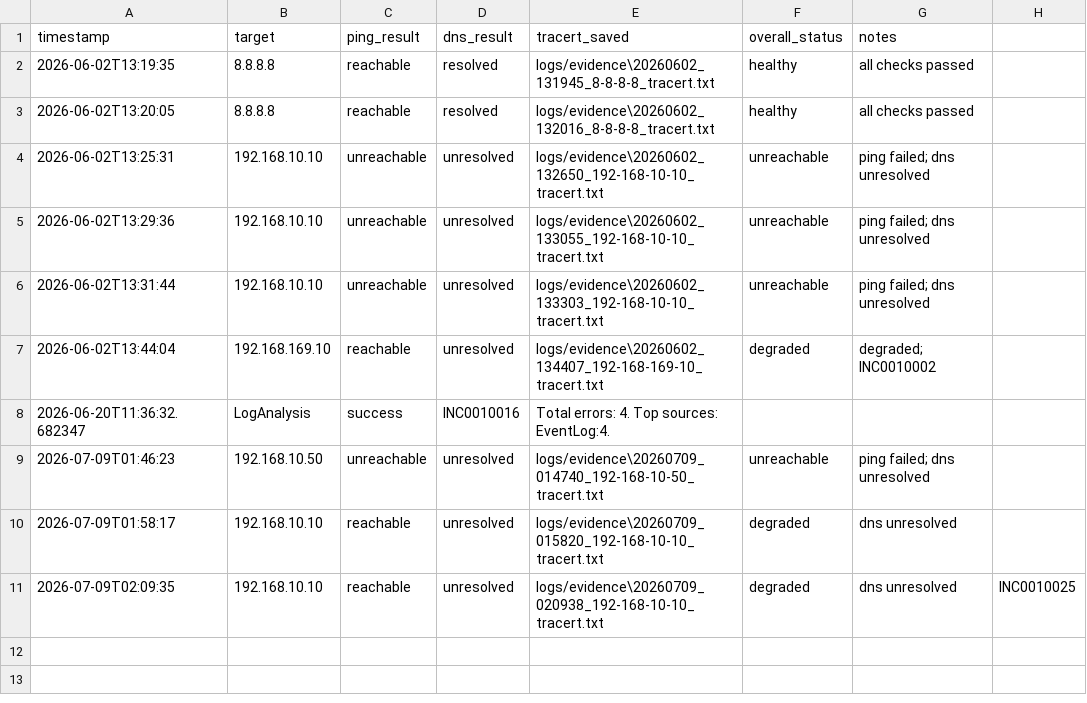
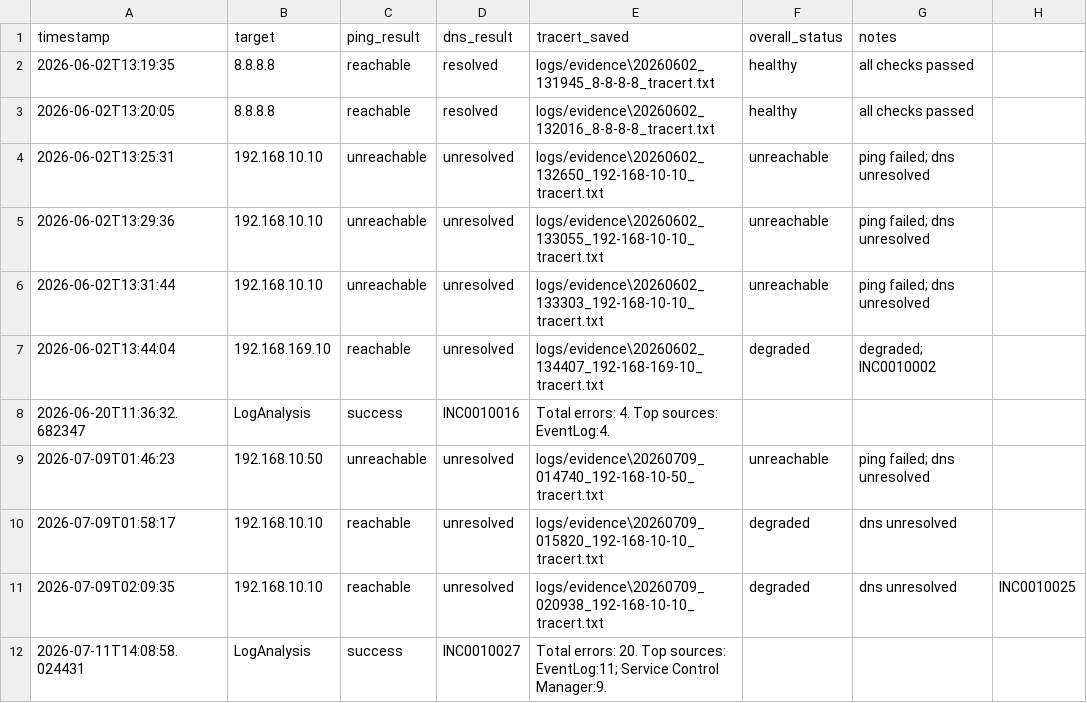
Before and after one commit to Jesseee9/Enterprise-IT-Operations-and-Workflow, a CSV file: logs/health_checks.csv, drawn as a sheet; the diff names each change by its address in the sheet, - before the commit and + after, or states it on an @@ line.

```diff
--- a/logs/health_checks.csv
+++ b/logs/health_checks.csv
+row 12: 2026-07-11T14:08:58.024431 | LogAnalysis | success | INC0010027 | Total errors: 20. Top sources: EventLog:11; Service Control Manager:9.
```
Also changed, not shown: logs/IT_Audit_Log.csv, logs/system_errors.csv, 1 other file.
